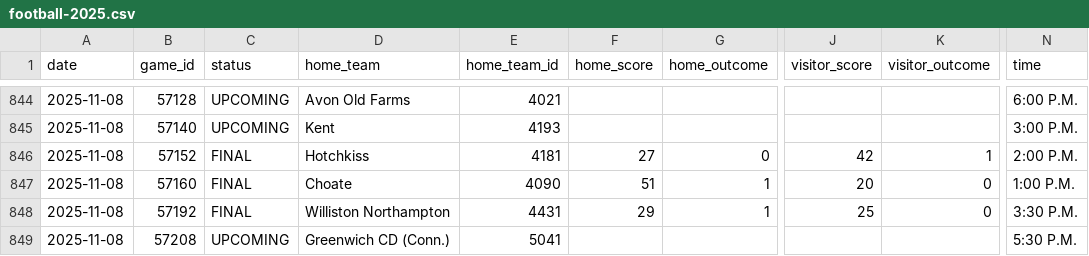
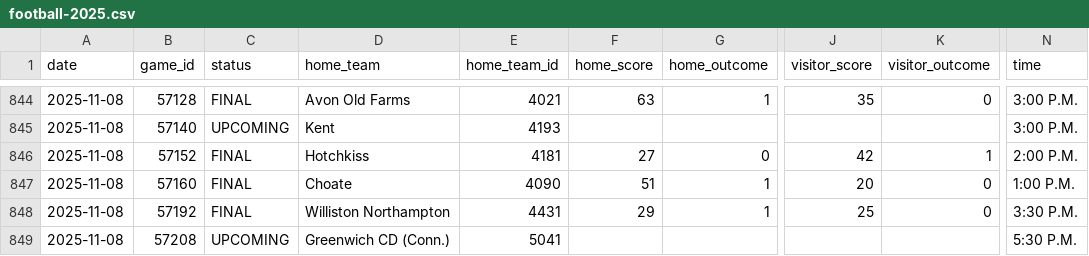
Before and after one commit to bwbensonjr/high-school-sports, a CSV file: data/football-2025.csv, drawn as a sheet; only a part is shown, gaps mark what is left out; the diff covers the shown part only; the diff names each change by its address in the sheet, - before the commit and + after, or states it on an @@ line.

```diff
--- a/data/football-2025.csv
+++ b/data/football-2025.csv
-C844 (status): UPCOMING
+C844 (status): FINAL
-F844 (home_score): (empty)
+F844 (home_score): 63
-G844 (home_outcome): (empty)
+G844 (home_outcome): 1
-J844 (visitor_score): (empty)
+J844 (visitor_score): 35
-K844 (visitor_outcome): (empty)
+K844 (visitor_outcome): 0
-N844 (time): 6:00 P.M.
+N844 (time): 3:00 P.M.
```
Also changed, not shown: 35 edited cells elsewhere in this file, data/boys-soccer-2025.csv, results/boys-soccer-elo-ratings.csv, 30 other files.
